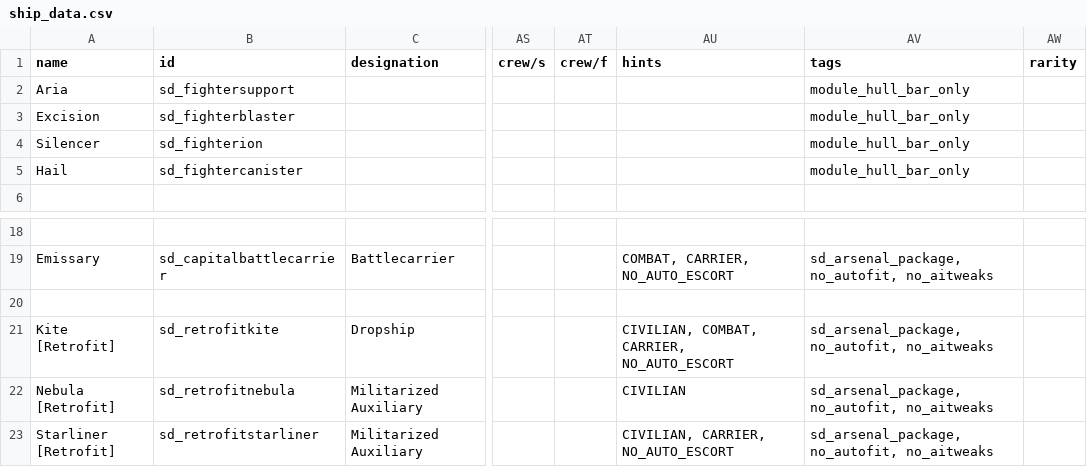
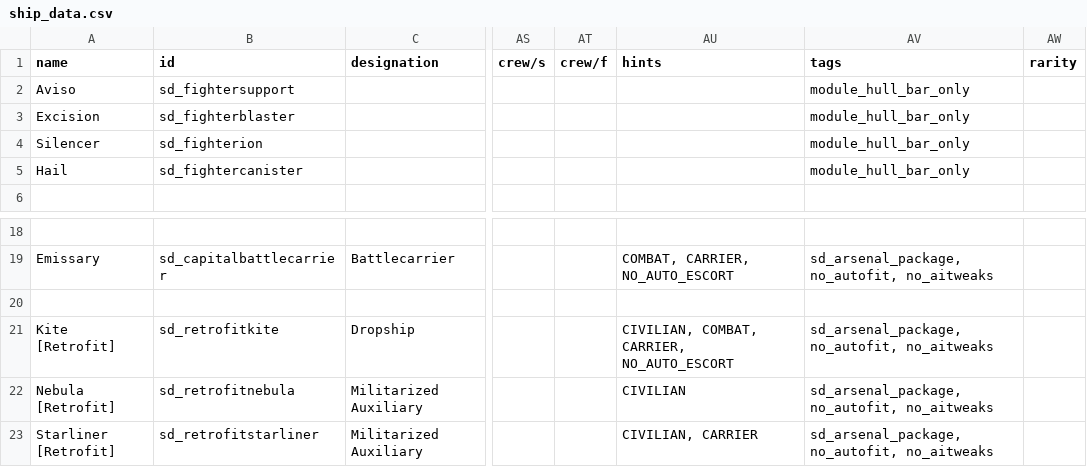
Before and after one commit to Sorrydough/Doughsector, a CSV file: data/hulls/ship_data.csv, drawn as a sheet; only a part is shown, gaps mark what is left out; the diff names each change by its address in the sheet, - before the commit and + after, or states it on an @@ line.

```diff
--- a/data/hulls/ship_data.csv
+++ b/data/hulls/ship_data.csv
-A2 (name): Aria
+A2 (name): Aviso
-AU23 (hints): CIVILIAN, CARRIER, NO_AUTO_ESCORT
+AU23 (hints): CIVILIAN, CARRIER
```
Also changed, not shown: 8 other files.
